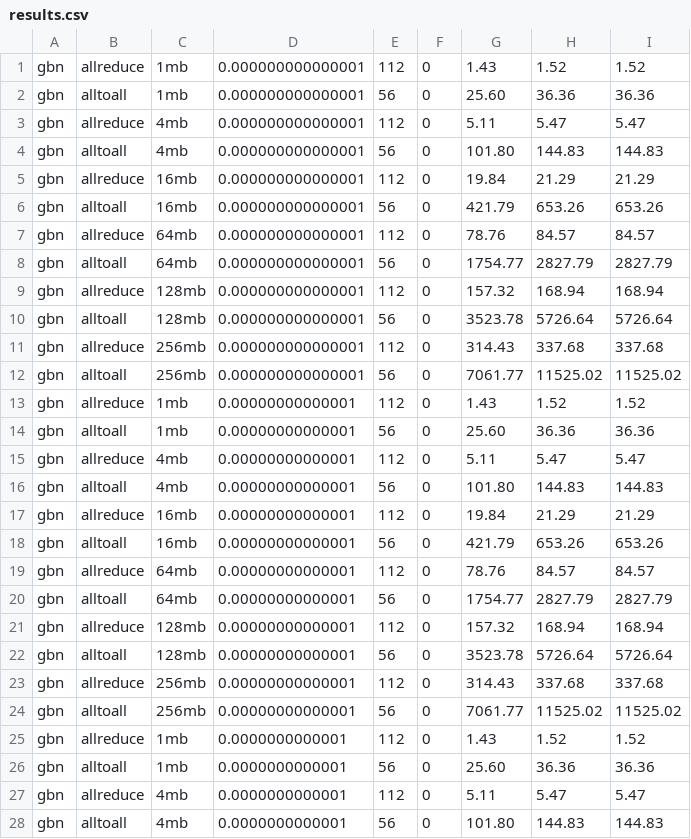
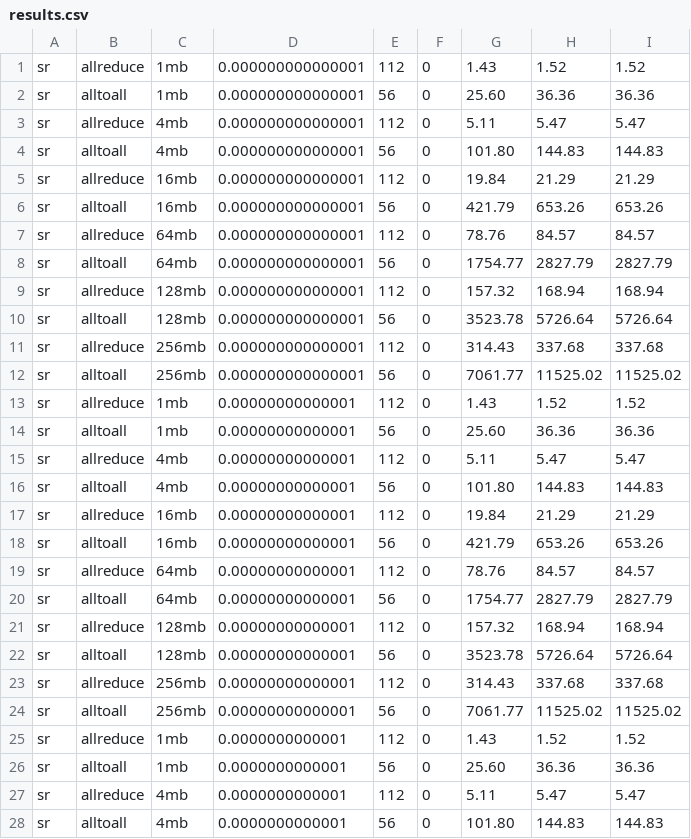
Before and after one commit to liujiaqi-ucas/scaleup-network-sim, a CSV file: experiments_h100_ber/sr/results.csv, drawn as a sheet; only a part is shown; the diff covers the shown part only.

```diff
--- a/experiments_h100_ber/sr/results.csv
+++ b/experiments_h100_ber/sr/results.csv
@@ -1,28 +1,28 @@
-gbn,allreduce,1mb,0.000000000000001,112,0,1.43,1.52,1.52
-gbn,alltoall,1mb,0.000000000000001,56,0,25.60,36.36,36.36
-gbn,allreduce,4mb,0.000000000000001,112,0,5.11,5.47,5.47
-gbn,alltoall,4mb,0.000000000000001,56,0,101.80,144.83,144.83
-gbn,allreduce,16mb,0.000000000000001,112,0,19.84,21.29,21.29
-gbn,alltoall,16mb,0.000000000000001,56,0,421.79,653.26,653.26
-gbn,allreduce,64mb,0.000000000000001,112,0,78.76,84.57,84.57
-gbn,alltoall,64mb,0.000000000000001,56,0,1754.77,2827.79,2827.79
-gbn,allreduce,128mb,0.000000000000001,112,0,157.32,168.94,168.94
-gbn,alltoall,128mb,0.000000000000001,56,0,3523.78,5726.64,5726.64
-gbn,allreduce,256mb,0.000000000000001,112,0,314.43,337.68,337.68
-gbn,alltoall,256mb,0.000000000000001,56,0,7061.77,11525.02,11525.02
-gbn,allreduce,1mb,0.00000000000001,112,0,1.43,1.52,1.52
-gbn,alltoall,1mb,0.00000000000001,56,0,25.60,36.36,36.36
-gbn,allreduce,4mb,0.00000000000001,112,0,5.11,5.47,5.47
-gbn,alltoall,4mb,0.00000000000001,56,0,101.80,144.83,144.83
-gbn,allreduce,16mb,0.00000000000001,112,0,19.84,21.29,21.29
-gbn,alltoall,16mb,0.00000000000001,56,0,421.79,653.26,653.26
-gbn,allreduce,64mb,0.00000000000001,112,0,78.76,84.57,84.57
-gbn,alltoall,64mb,0.00000000000001,56,0,1754.77,2827.79,2827.79
-gbn,allreduce,128mb,0.00000000000001,112,0,157.32,168.94,168.94
-gbn,alltoall,128mb,0.00000000000001,56,0,3523.78,5726.64,5726.64
-gbn,allreduce,256mb,0.00000000000001,112,0,314.43,337.68,337.68
-gbn,alltoall,256mb,0.00000000000001,56,0,7061.77,11525.02,11525.02
-gbn,allreduce,1mb,0.0000000000001,112,0,1.43,1.52,1.52
-gbn,alltoall,1mb,0.0000000000001,56,0,25.60,36.36,36.36
-gbn,allreduce,4mb,0.0000000000001,112,0,5.11,5.47,5.47
-gbn,alltoall,4mb,0.0000000000001,56,0,101.80,144.83,144.83
+sr,allreduce,1mb,0.000000000000001,112,0,1.43,1.52,1.52
+sr,alltoall,1mb,0.000000000000001,56,0,25.60,36.36,36.36
+sr,allreduce,4mb,0.000000000000001,112,0,5.11,5.47,5.47
+sr,alltoall,4mb,0.000000000000001,56,0,101.80,144.83,144.83
+sr,allreduce,16mb,0.000000000000001,112,0,19.84,21.29,21.29
+sr,alltoall,16mb,0.000000000000001,56,0,421.79,653.26,653.26
+sr,allreduce,64mb,0.000000000000001,112,0,78.76,84.57,84.57
+sr,alltoall,64mb,0.000000000000001,56,0,1754.77,2827.79,2827.79
+sr,allreduce,128mb,0.000000000000001,112,0,157.32,168.94,168.94
+sr,alltoall,128mb,0.000000000000001,56,0,3523.78,5726.64,5726.64
+sr,allreduce,256mb,0.000000000000001,112,0,314.43,337.68,337.68
+sr,alltoall,256mb,0.000000000000001,56,0,7061.77,11525.02,11525.02
+sr,allreduce,1mb,0.00000000000001,112,0,1.43,1.52,1.52
+sr,alltoall,1mb,0.00000000000001,56,0,25.60,36.36,36.36
+sr,allreduce,4mb,0.00000000000001,112,0,5.11,5.47,5.47
+sr,alltoall,4mb,0.00000000000001,56,0,101.80,144.83,144.83
+sr,allreduce,16mb,0.00000000000001,112,0,19.84,21.29,21.29
+sr,alltoall,16mb,0.00000000000001,56,0,421.79,653.26,653.26
+sr,allreduce,64mb,0.00000000000001,112,0,78.76,84.57,84.57
+sr,alltoall,64mb,0.00000000000001,56,0,1754.77,2827.79,2827.79
+sr,allreduce,128mb,0.00000000000001,112,0,157.32,168.94,168.94
+sr,alltoall,128mb,0.00000000000001,56,0,3523.78,5726.64,5726.64
+sr,allreduce,256mb,0.00000000000001,112,0,314.43,337.68,337.68
+sr,alltoall,256mb,0.00000000000001,56,0,7061.77,11525.02,11525.02
+sr,allreduce,1mb,0.0000000000001,112,0,1.43,1.52,1.52
+sr,alltoall,1mb,0.0000000000001,56,0,25.60,36.36,36.36
+sr,allreduce,4mb,0.0000000000001,112,0,5.11,5.47,5.47
+sr,alltoall,4mb,0.0000000000001,56,0,101.80,144.83,144.83
```
Also changed, not shown: 92 edited cells elsewhere in this file, 42 other files.
